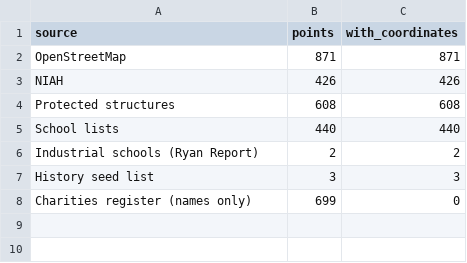
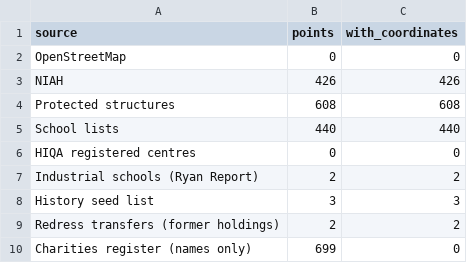
Before and after one commit to opentalamh/opentalamh.ie, a CSV file: _pipeline/first-map/outputs/dublin_source_summary.csv, drawn as a sheet.

```diff
--- a/_pipeline/first-map/outputs/dublin_source_summary.csv
+++ b/_pipeline/first-map/outputs/dublin_source_summary.csv
@@ -1,3 +1,3 @@
 source,points,with_coordinates
-OpenStreetMap,871,871
+OpenStreetMap,0,0
 NIAH,426,426
@@ -5,4 +5,6 @@ Protected structures,608,608
 School lists,440,440
+HIQA registered centres,0,0
 Industrial schools (Ryan Report),2,2
 History seed list,3,3
+Redress transfers (former holdings),2,2
 Charities register (names only),699,0
```
Also changed, not shown: _pipeline/first-map/outputs/dublin_name_leads.csv, 8 other files.
